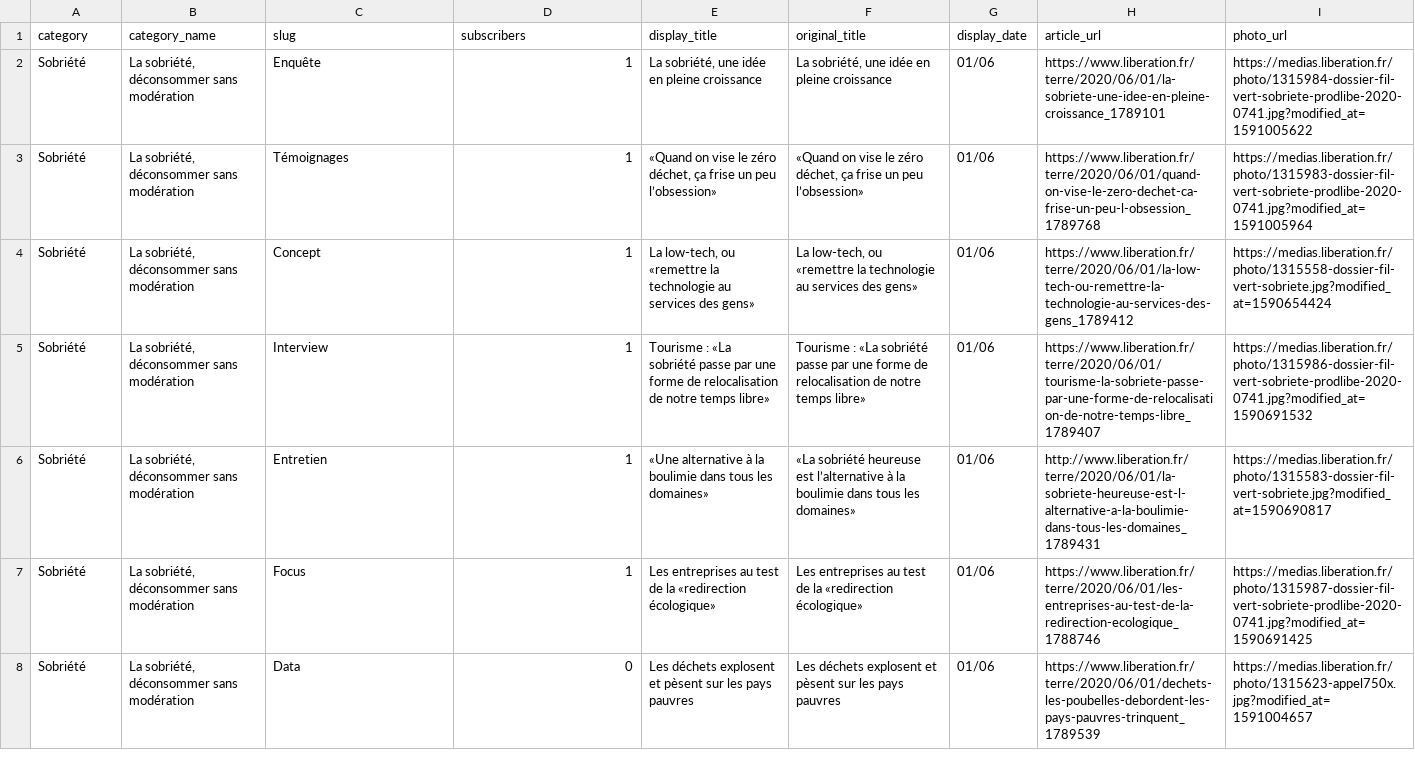
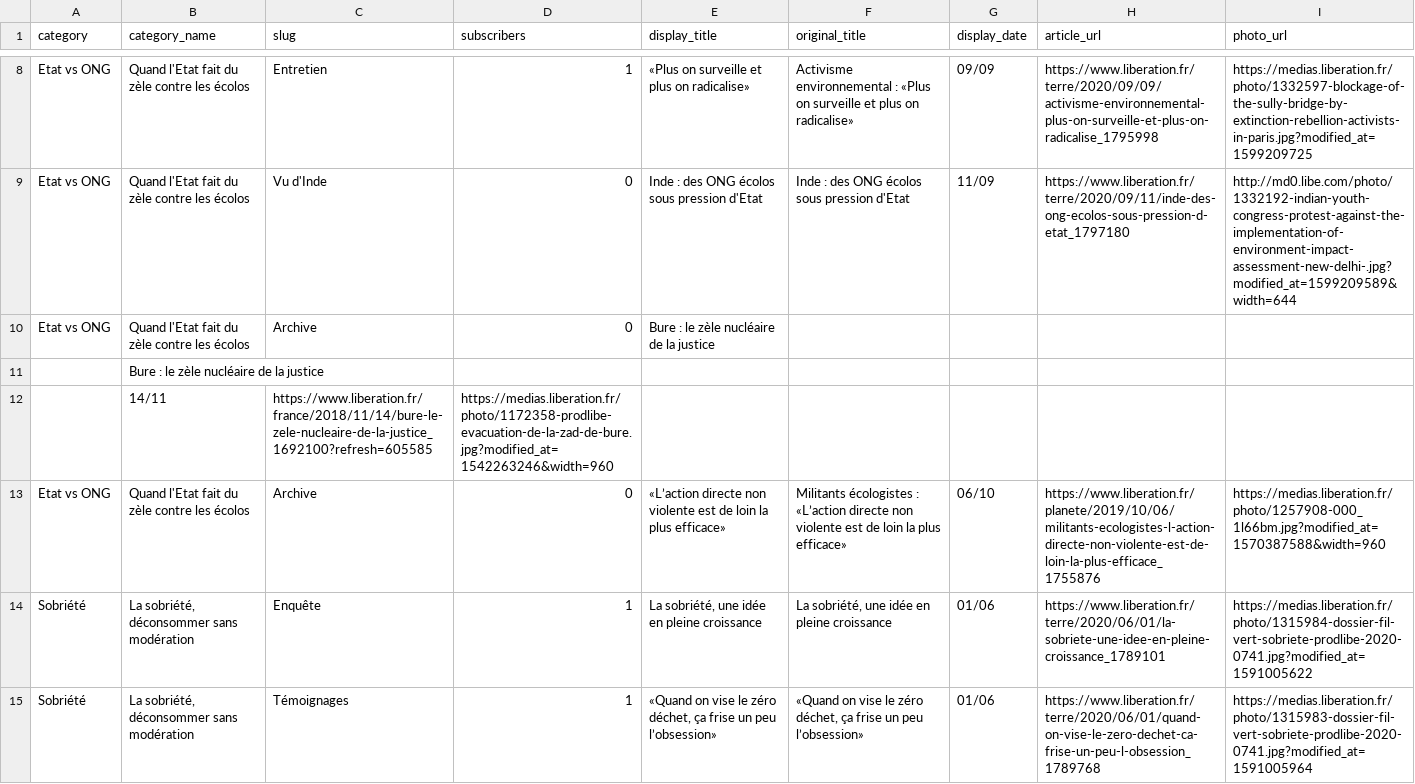
Before and after one commit to libe-max/home-municipales, a TSV file: public/data.tsv, drawn as a sheet; only a part is shown, gaps mark what is left out; the shorter side is filled out with more unchanged rows; the diff covers the shown part only.

```diff
--- a/public/data.tsv
+++ b/public/data.tsv
@@ -2 +8,7 @@ category	category_name	slug	subscribers	display_title	original_title	display_dat
+Etat vs ONG	Quand l'Etat fait du zèle contre les écolos	Entretien	1	«Plus on surveille et plus on radicalise»	Activisme environnemental : «Plus on surveille et plus on radicalise»	09/09	https://www.liberation.fr/terre/2020/09/09/activisme-environnemental-plus-on-surveille-et-plus-on-radicalise_1795998	https://medias.liberation.fr/photo/1332597-blockage-of-the-sully-bridge-by-extinction-rebellion-activists-in-paris.jpg?modified_at=1599209725
+Etat vs ONG	Quand l'Etat fait du zèle contre les écolos	Vu d'Inde	0	 Inde : des ONG écolos sous pression d'Etat	Inde : des ONG écolos sous pression d'Etat	11/09	https://www.liberation.fr/terre/2020/09/11/inde-des-ong-ecolos-sous-pression-d-etat_1797180	http://md0.libe.com/photo/1332192-indian-youth-congress-protest-against-the-implementation-of-environment-impact-assessment-new-delhi-.jpg?modified_at=1599209589&width=644
+Etat vs ONG	Quand l'Etat fait du zèle contre les écolos	Archive	0	Bure : le zèle nucléaire de la justice
+	Bure : le zèle nucléaire de la justice
+	14/11	https://www.liberation.fr/france/2018/11/14/bure-le-zele-nucleaire-de-la-justice_1692100?refresh=605585	https://medias.liberation.fr/photo/1172358-prodlibe-evacuation-de-la-zad-de-bure.jpg?modified_at=1542263246&width=960
+Etat vs ONG	Quand l'Etat fait du zèle contre les écolos	Archive	0	 «L’action directe non violente est de loin la plus efficace»	Militants écologistes : «L’action directe non violente est de loin la plus efficace»	06/10	https://www.liberation.fr/planete/2019/10/06/militants-ecologistes-l-action-directe-non-violente-est-de-loin-la-plus-efficace_1755876	https://medias.liberation.fr/photo/1257908-000_1l66bm.jpg?modified_at=1570387588&width=960
 Sobriété	La sobriété, déconsommer sans modération	Enquête	1	La sobriété, une idée en pleine croissance	La sobriété, une idée en pleine croissance	01/06	https://www.liberation.fr/terre/2020/06/01/la-sobriete-une-idee-en-pleine-croissance_1789101	https://medias.liberation.fr/photo/1315984-dossier-fil-vert-sobriete-prodlibe-2020-0741.jpg?modified_at=1591005622
```
Also changed, not shown: 6 added rows elsewhere in this file, 4 other files.
